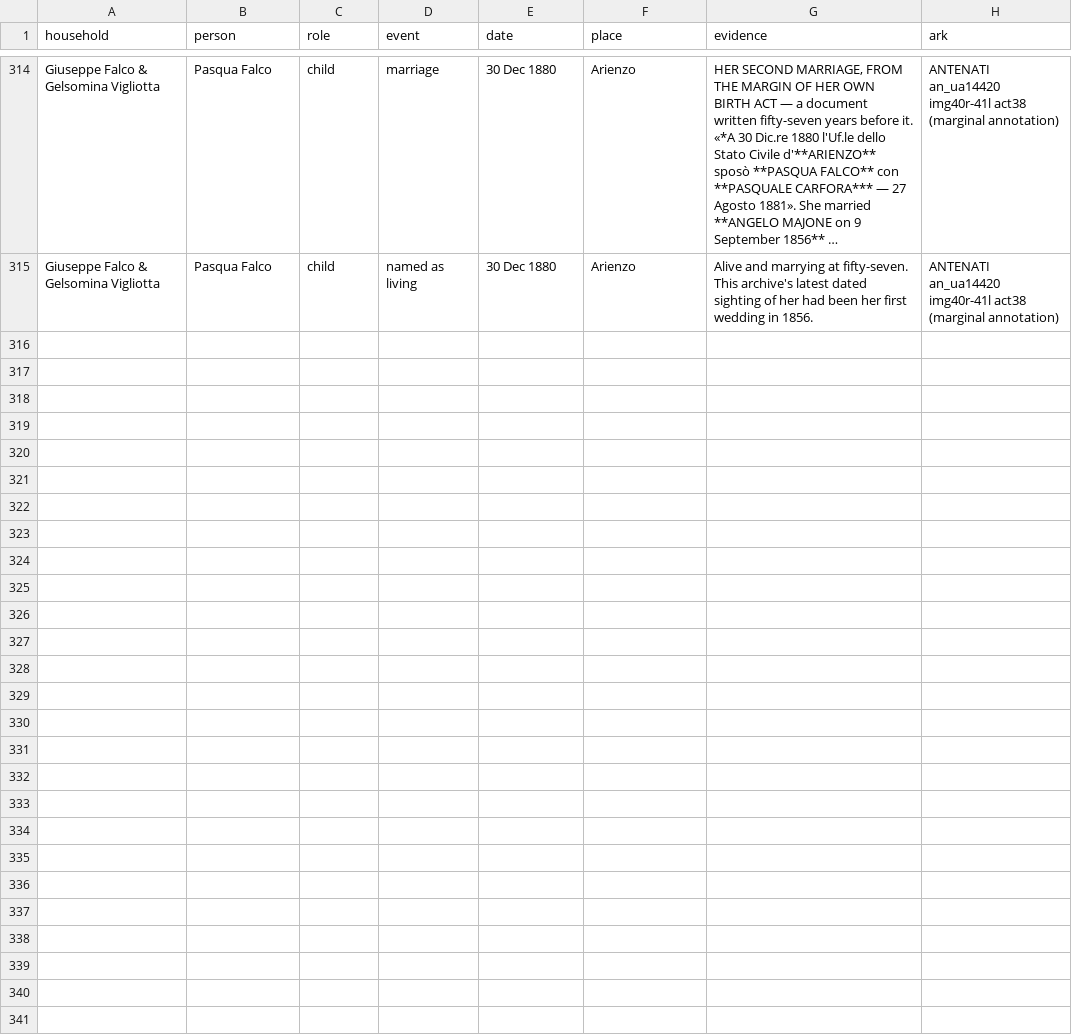
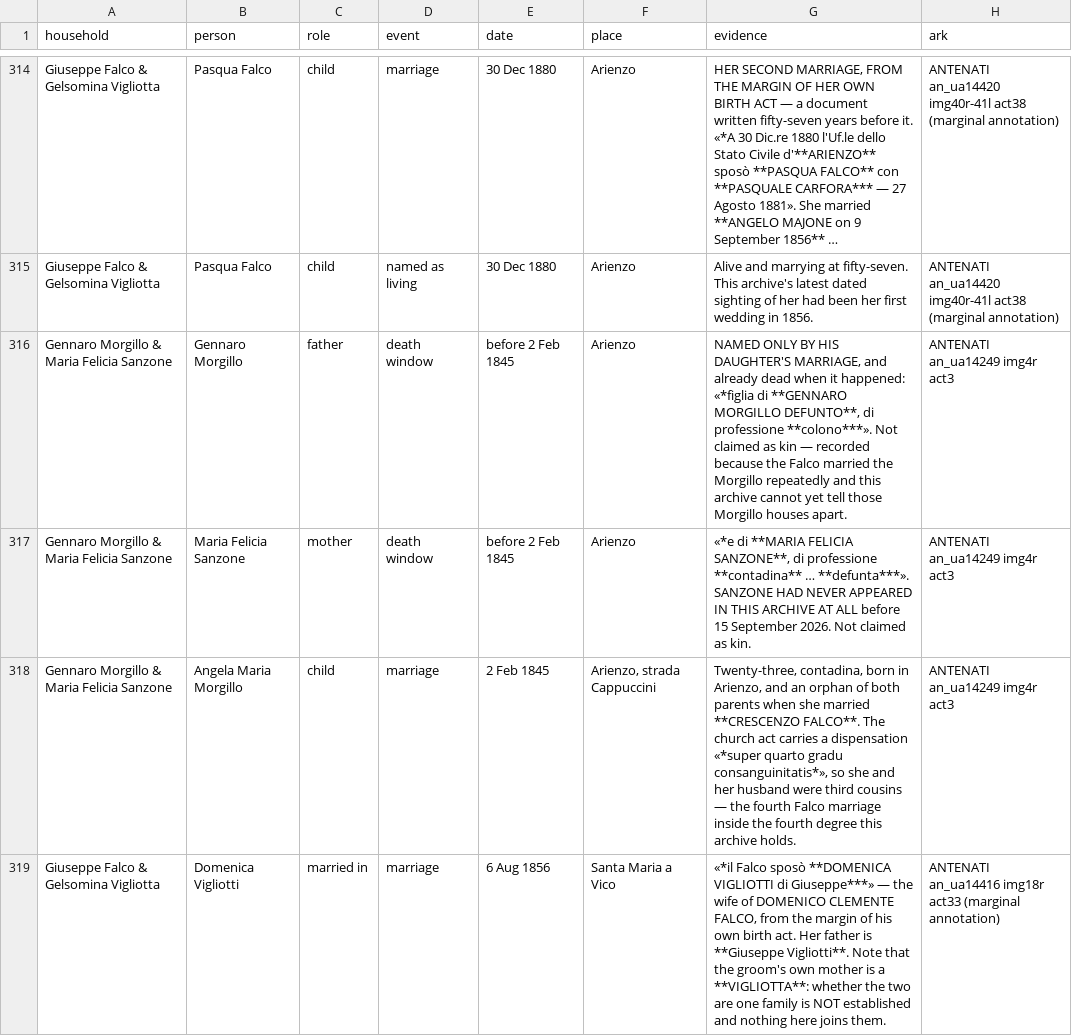
Before and after one commit to daviddef/TheFalco, a TSV file: data/households.tsv, drawn as a sheet; only a part is shown, gaps mark what is left out; long unchanged cells end in …; the diff covers the shown part only; the diff names each change by its address in the sheet, - before the commit and + after, or states it on an @@ line.

```diff
--- a/data/households.tsv
+++ b/data/households.tsv
+row 316: Gennaro Morgillo & Maria Felicia Sanzone | Gennaro Morgillo | father | death window | before 2 Feb 1845 | Arienzo | NAMED ONLY BY HIS DAUGHTER'S MARRIAGE, and already dead when it happened: «*figlia di **GENNARO MORGILLO DEFUNTO**, di professione **colono***». Not claimed as kin — recorded because the Falco married the Morgillo repeatedly and this archive cannot yet tell those Morgillo houses apart. | ANTENATI an_ua14249 img4r act3
+row 317: Gennaro Morgillo & Maria Felicia Sanzone | Maria Felicia Sanzone | mother | death window | before 2 Feb 1845 | Arienzo | «*e di **MARIA FELICIA SANZONE**, di professione **contadina** … **defunta***». SANZONE HAD NEVER APPEARED IN THIS ARCHIVE AT ALL before 15 September 2026. Not claimed as kin. | ANTENATI an_ua14249 img4r act3
+row 318: Gennaro Morgillo & Maria Felicia Sanzone | Angela Maria Morgillo | child | marriage | 2 Feb 1845 | Arienzo, strada Cappuccini | Twenty-three, contadina, born in Arienzo, and an orphan of both parents when she married **CRESCENZO FALCO**. The church act carries a dispensation «*super quarto gradu consanguinitatis*», so she and her husband were third cousins — the fourth Falco marriage inside the fourth degree this archive holds. | ANTENATI an_ua14249 img4r act3
+row 319: Giuseppe Falco & Gelsomina Vigliotta | Domenica Vigliotti | married in | marriage | 6 Aug 1856 | Santa Maria a Vico | «*il Falco sposò **DOMENICA VIGLIOTTI di Giuseppe***» — the wife of DOMENICO CLEMENTE FALCO, from the margin of his own birth act. Her father is **Giuseppe Vigliotti**. Note that the groom's own mother is a **VIGLIOTTA**: whether the two are one family is NOT established and nothing here joins them. | ANTENATI an_ua14416 img18r act33 (marginal annotation)
```
Also changed, not shown: 3 added rows elsewhere in this file, 12 other files.
